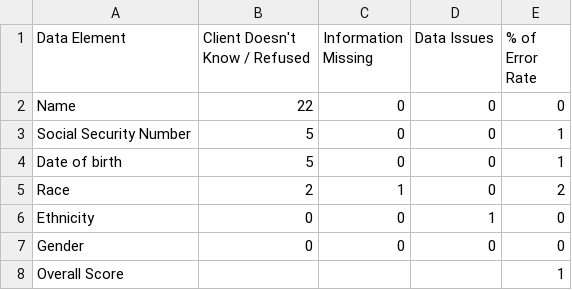
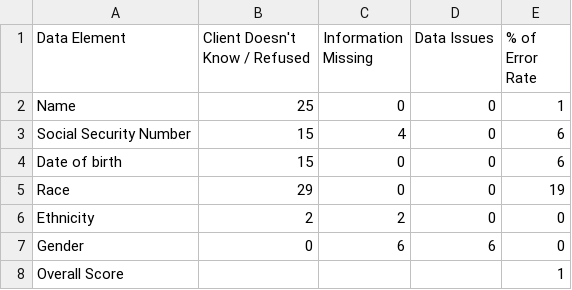
Before and after one commit to servinglynk/hslynk-open-source, a CSV file: hmis-hud-reports/Q6a.csv, drawn as a sheet.

```diff
--- a/hmis-hud-reports/Q6a.csv
+++ b/hmis-hud-reports/Q6a.csv
@@ -1,8 +1,8 @@
 Data Element,Client Doesn't Know / Refused,Information Missing,Data Issues,% of Error Rate
-  Name,22,0,0,0
-  Social Security Number,5,0,0,1
-  Date of birth,5,0,0,1
-  Race,2,1,0,2
-  Ethnicity,0,0,1,0
-  Gender,0,0,0,0
+  Name,25,0,0,1
+  Social Security Number,15,4,0,6
+  Date of birth,15,0,0,6
+  Race,29,0,0,19
+  Ethnicity,2,2,0,0
+  Gender,0,6,6,0
   Overall Score,,,,1
```
Also changed, not shown: hmis-hud-reports/Q5a.csv, hmis-hud-reports/Q7a.csv, 11 other files.
